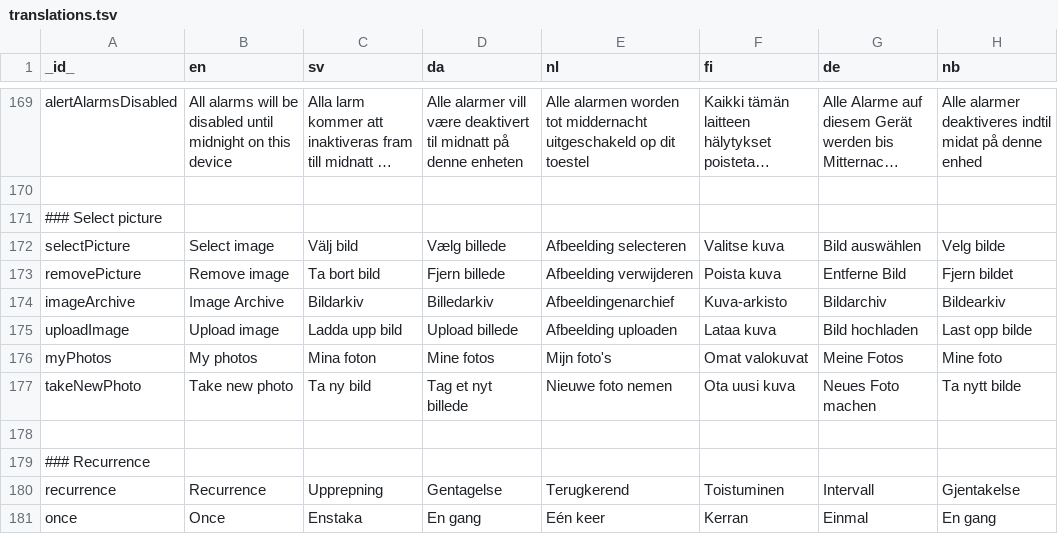
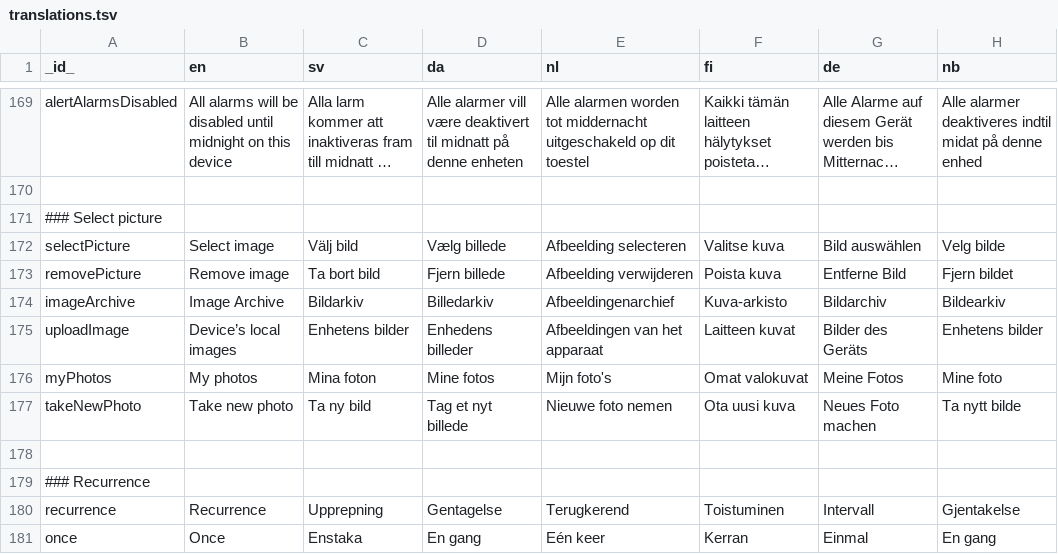
Before and after one commit to abilia/system_settings_editor, a TSV file: lib/i18n/translations.tsv, drawn as a sheet; only a part is shown, gaps mark what is left out; long unchanged cells end in ….

Commit message:
SGC-783 changed string. removed option of using "local files" on mp

```diff
--- a/lib/i18n/translations.tsv
+++ b/lib/i18n/translations.tsv
@@ -174,3 +174,3 @@ removePicture	Remove image	Ta bort bild	Fjern billede	Afbeelding verwijderen	Poi
 imageArchive	Image Archive	Bildarkiv	Billedarkiv	Afbeeldingenarchief	Kuva-arkisto	Bildarchiv	Bildearkiv
-uploadImage	Upload image	Ladda upp bild	Upload billede	Afbeelding uploaden	Lataa kuva	Bild hochladen	Last opp bilde
+uploadImage	Device’s local images	Enhetens bilder	Enhedens billeder	Afbeeldingen van het apparaat	Laitteen kuvat 	Bilder des Geräts	Enhetens bilder
 myPhotos	My photos	Mina foton	Mine fotos	Mijn foto's	Omat valokuvat	Meine Fotos	Mine foto
```
Also changed, not shown: 1 other file.
